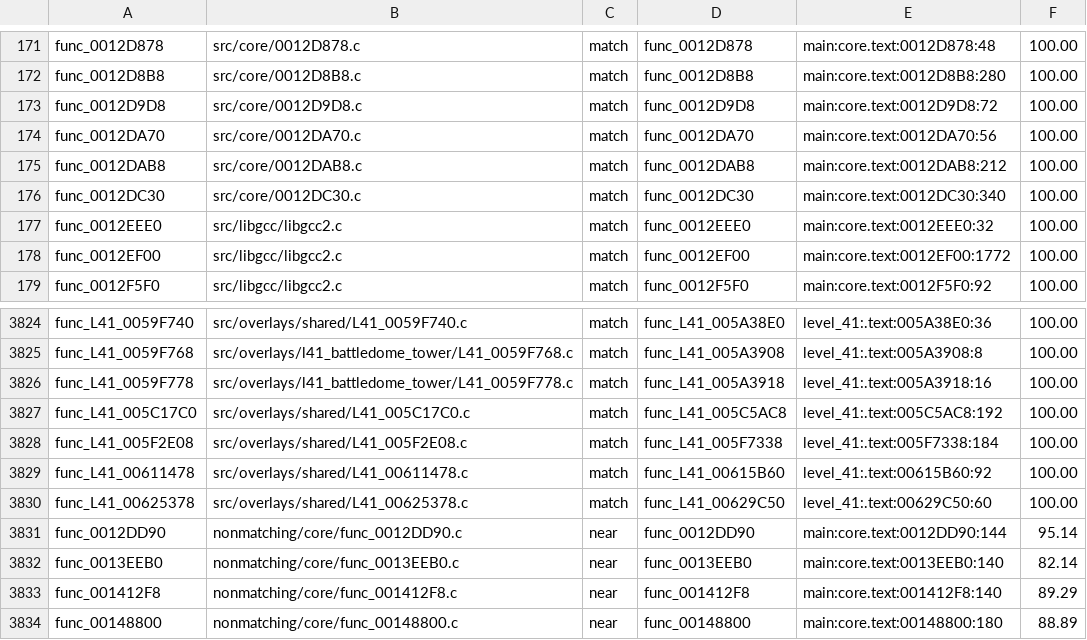
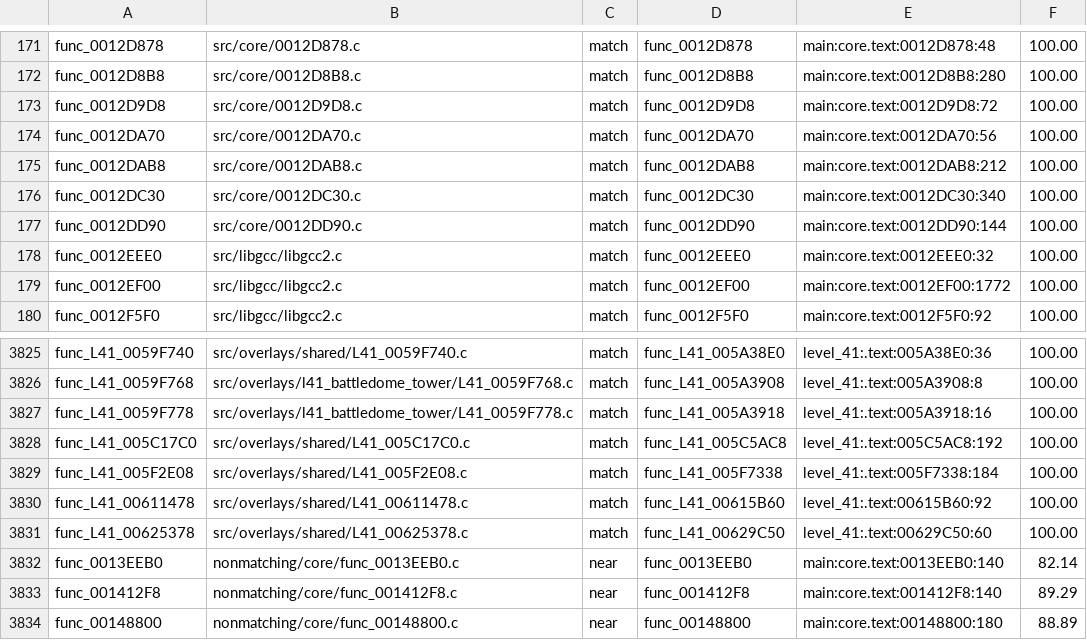
Before and after one commit to BlindFire1200/rac4-decomp, a TSV file: config/pal/map.tsv, drawn as a sheet; only a part is shown, gaps mark what is left out; removed rows and columns are numbered as before the commit, all else as after; the diff names each change by its address in the sheet, - before the commit and + after, or states it on an @@ line.

```diff
--- a/config/pal/map.tsv
+++ b/config/pal/map.tsv
+row 177: func_0012DD90 | src/core/0012DD90.c | match | func_0012DD90 | main:core.text:0012DD90:144 | 100.00
-row 3831: func_0012DD90 | nonmatching/core/func_0012DD90.c | near | func_0012DD90 | main:core.text:0012DD90:144 | 95.14
```
Also changed, not shown: config/us/map.tsv, 4 other files.
